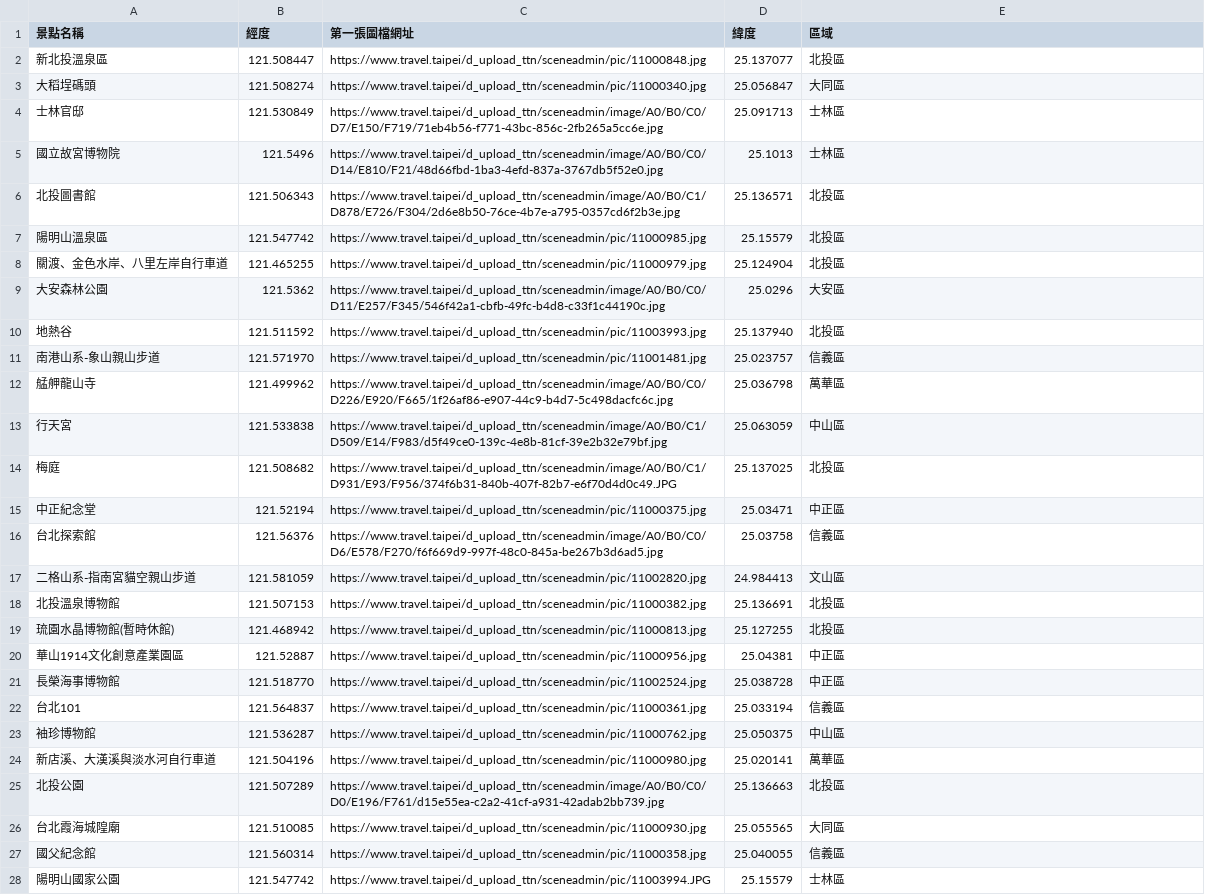
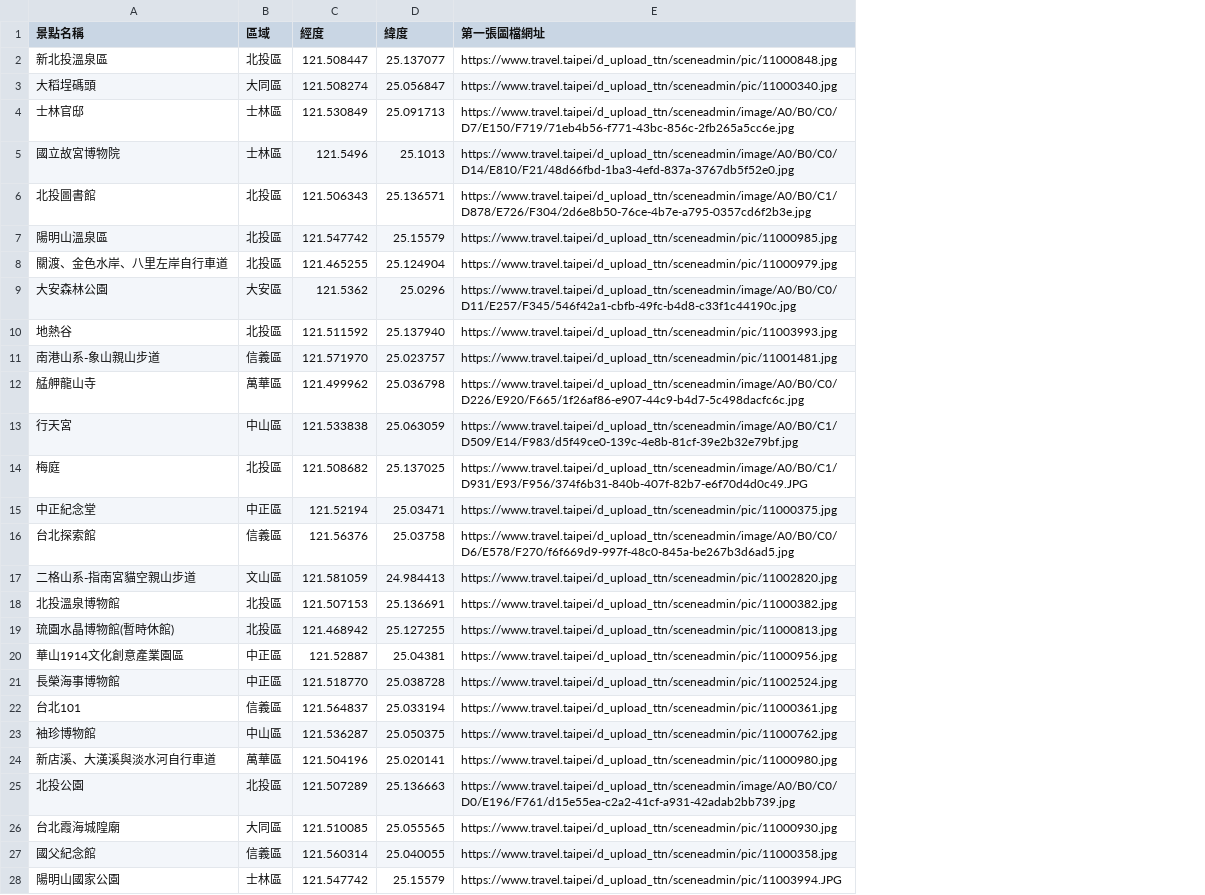
Before and after one commit to TWcamel/wehelp-assignments, a CSV file: W3/backend/lib/assignment1.csv, drawn as a sheet; only a part is shown; removed rows and columns are numbered as before the commit, all else as after; the diff covers the shown part only; the diff names each change by its address in the sheet, - before the commit and + after, or states it on an @@ line.

Commit message:
fix csv output order and tool.js typo

```diff
--- a/W3/backend/lib/assignment1.csv
+++ b/W3/backend/lib/assignment1.csv
+column B (區域), rows 2-28: 北投區 | 大同區 | 士林區 | 士林區 | 北投區 | 北投區 | 北投區 | 大安區 | 北投區 | 信義區 | 萬華區 | 中山區 | 北投區 | 中正區 | 信義區 | 文山區 | 北投區 | 北投區 | 中正區 | 中正區 | 信義區 | 中山區 | 萬華區 | 北投區 | 大同區 | 信義區 | 士林區
-column C (第一張圖檔網址), rows 2-28: https://www.travel.taipei/d_upload_ttn/sceneadmin/pic/11000848.jpg | https://www.travel.taipei/d_upload_ttn/sceneadmin/pic/11000340.jpg | https://www.travel.taipei/d_upload_ttn/sceneadmin/image/A0/B0/C0/D7/E150/F719/71eb4b56-f771-43bc-856c-2fb265a5cc6e.jpg | https://www.travel.taipei/d_upload_ttn/sceneadmin/image/A0/B0/C0/D14/E810/F21/48d66fbd-1ba3-4efd-837a-3767db5f52e0.jpg | https://www.travel.taipei/d_upload_ttn/sceneadmin/image/A0/B0/C1/D878/E726/F304/2d6e8b50-76ce-4b7e-a795-0357cd6f2b3e.jpg | https://www.travel.taipei/d_upload_ttn/sceneadmin/pic/11000985.jpg | https://www.travel.taipei/d_upload_ttn/sceneadmin/pic/11000979.jpg | https://www.travel.taipei/d_upload_ttn/sceneadmin/image/A0/B0/C0/D11/E257/F345/546f42a1-cbfb-49fc-b4d8-c33f1c44190c.jpg | https://www.travel.taipei/d_upload_ttn/sceneadmin/pic/11003993.jpg | https://www.travel.taipei/d_upload_ttn/sceneadmin/pic/11001481.jpg | https://www.travel.taipei/d_upload_ttn/sceneadmin/image/A0/B0/C0/D226/E920/F665/1f26af86-e907-44c9-b4d7-5c498dacfc6c.jpg | https://www.travel.taipei/d_upload_ttn/sceneadmin/image/A0/B0/C1/D509/E14/F983/d5f49ce0-139c-4e8b-81cf-39e2b32e79bf.jpg | https://www.travel.taipei/d_upload_ttn/sceneadmin/image/A0/B0/C1/D931/E93/F956/374f6b31-840b-407f-82b7-e6f70d4d0c49.JPG | https://www.travel.taipei/d_upload_ttn/sceneadmin/pic/11000375.jpg | https://www.travel.taipei/d_upload_ttn/sceneadmin/image/A0/B0/C0/D6/E578/F270/f6f669d9-997f-48c0-845a-be267b3d6ad5.jpg | https://www.travel.taipei/d_upload_ttn/sceneadmin/pic/11002820.jpg | https://www.travel.taipei/d_upload_ttn/sceneadmin/pic/11000382.jpg | https://www.travel.taipei/d_upload_ttn/sceneadmin/pic/11000813.jpg | https://www.travel.taipei/d_upload_ttn/sceneadmin/pic/11000956.jpg | https://www.travel.taipei/d_upload_ttn/sceneadmin/pic/11002524.jpg | https://www.travel.taipei/d_upload_ttn/sceneadmin/pic/11000361.jpg | https://www.travel.taipei/d_upload_ttn/sceneadmin/pic/11000762.jpg | https://www.travel.taipei/d_upload_ttn/sceneadmin/pic/11000980.jpg | https://www.travel.taipei/d_upload_ttn/sceneadmin/image/A0/B0/C0/D0/E196/F761/d15e55ea-c2a2-41cf-a931-42adab2bb739.jpg | https://www.travel.taipei/d_upload_ttn/sceneadmin/pic/11000930.jpg | https://www.travel.taipei/d_upload_ttn/sceneadmin/pic/11000358.jpg | https://www.travel.taipei/d_upload_ttn/sceneadmin/pic/11003994.JPG
-E1: 區域
+E1: 第一張圖檔網址
-E2 (第一張圖檔網址): 北投區
+E2 (第一張圖檔網址): https://www.travel.taipei/d_upload_ttn/sceneadmin/pic/11000848.jpg
-E3 (第一張圖檔網址): 大同區
+E3 (第一張圖檔網址): https://www.travel.taipei/d_upload_ttn/sceneadmin/pic/11000340.jpg
-E4 (第一張圖檔網址): 士林區
+E4 (第一張圖檔網址): https://www.travel.taipei/d_upload_ttn/sceneadmin/image/A0/B0/C0/D7/E150/F719/71eb4b56-f771-43bc-856c-2fb265a5cc6e.jpg
-E5 (第一張圖檔網址): 士林區
+E5 (第一張圖檔網址): https://www.travel.taipei/d_upload_ttn/sceneadmin/image/A0/B0/C0/D14/E810/F21/48d66fbd-1ba3-4efd-837a-3767db5f52e0.jpg
-E6 (第一張圖檔網址): 北投區
+E6 (第一張圖檔網址): https://www.travel.taipei/d_upload_ttn/sceneadmin/image/A0/B0/C1/D878/E726/F304/2d6e8b50-76ce-4b7e-a795-0357cd6f2b3e.jpg
-E7 (第一張圖檔網址): 北投區
+E7 (第一張圖檔網址): https://www.travel.taipei/d_upload_ttn/sceneadmin/pic/11000985.jpg
-E8 (第一張圖檔網址): 北投區
+E8 (第一張圖檔網址): https://www.travel.taipei/d_upload_ttn/sceneadmin/pic/11000979.jpg
-E9 (第一張圖檔網址): 大安區
+E9 (第一張圖檔網址): https://www.travel.taipei/d_upload_ttn/sceneadmin/image/A0/B0/C0/D11/E257/F345/546f42a1-cbfb-49fc-b4d8-c33f1c44190c.jpg
-E10 (第一張圖檔網址): 北投區
+E10 (第一張圖檔網址): https://www.travel.taipei/d_upload_ttn/sceneadmin/pic/11003993.jpg
-E11 (第一張圖檔網址): 信義區
+E11 (第一張圖檔網址): https://www.travel.taipei/d_upload_ttn/sceneadmin/pic/11001481.jpg
-E12 (第一張圖檔網址): 萬華區
+E12 (第一張圖檔網址): https://www.travel.taipei/d_upload_ttn/sceneadmin/image/A0/B0/C0/D226/E920/F665/1f26af86-e907-44c9-b4d7-5c498dacfc6c.jpg
-E13 (第一張圖檔網址): 中山區
+E13 (第一張圖檔網址): https://www.travel.taipei/d_upload_ttn/sceneadmin/image/A0/B0/C1/D509/E14/F983/d5f49ce0-139c-4e8b-81cf-39e2b32e79bf.jpg
-E14 (第一張圖檔網址): 北投區
+E14 (第一張圖檔網址): https://www.travel.taipei/d_upload_ttn/sceneadmin/image/A0/B0/C1/D931/E93/F956/374f6b31-840b-407f-82b7-e6f70d4d0c49.JPG
-E15 (第一張圖檔網址): 中正區
+E15 (第一張圖檔網址): https://www.travel.taipei/d_upload_ttn/sceneadmin/pic/11000375.jpg
-E16 (第一張圖檔網址): 信義區
+E16 (第一張圖檔網址): https://www.travel.taipei/d_upload_ttn/sceneadmin/image/A0/B0/C0/D6/E578/F270/f6f669d9-997f-48c0-845a-be267b3d6ad5.jpg
-E17 (第一張圖檔網址): 文山區
+E17 (第一張圖檔網址): https://www.travel.taipei/d_upload_ttn/sceneadmin/pic/11002820.jpg
-E18 (第一張圖檔網址): 北投區
+E18 (第一張圖檔網址): https://www.travel.taipei/d_upload_ttn/sceneadmin/pic/11000382.jpg
-E19 (第一張圖檔網址): 北投區
+E19 (第一張圖檔網址): https://www.travel.taipei/d_upload_ttn/sceneadmin/pic/11000813.jpg
-E20 (第一張圖檔網址): 中正區
+E20 (第一張圖檔網址): https://www.travel.taipei/d_upload_ttn/sceneadmin/pic/11000956.jpg
-E21 (第一張圖檔網址): 中正區
+E21 (第一張圖檔網址): https://www.travel.taipei/d_upload_ttn/sceneadmin/pic/11002524.jpg
-E22 (第一張圖檔網址): 信義區
+E22 (第一張圖檔網址): https://www.travel.taipei/d_upload_ttn/sceneadmin/pic/11000361.jpg
-E23 (第一張圖檔網址): 中山區
+E23 (第一張圖檔網址): https://www.travel.taipei/d_upload_ttn/sceneadmin/pic/11000762.jpg
-E24 (第一張圖檔網址): 萬華區
+E24 (第一張圖檔網址): https://www.travel.taipei/d_upload_ttn/sceneadmin/pic/11000980.jpg
-E25 (第一張圖檔網址): 北投區
+E25 (第一張圖檔網址): https://www.travel.taipei/d_upload_ttn/sceneadmin/image/A0/B0/C0/D0/E196/F761/d15e55ea-c2a2-41cf-a931-42adab2bb739.jpg
-E26 (第一張圖檔網址): 大同區
+E26 (第一張圖檔網址): https://www.travel.taipei/d_upload_ttn/sceneadmin/pic/11000930.jpg
-E27 (第一張圖檔網址): 信義區
+E27 (第一張圖檔網址): https://www.travel.taipei/d_upload_ttn/sceneadmin/pic/11000358.jpg
-E28 (第一張圖檔網址): 士林區
+E28 (第一張圖檔網址): https://www.travel.taipei/d_upload_ttn/sceneadmin/pic/11003994.JPG
```
Also changed, not shown: 31 edited cells elsewhere in this file, 3 other files.
